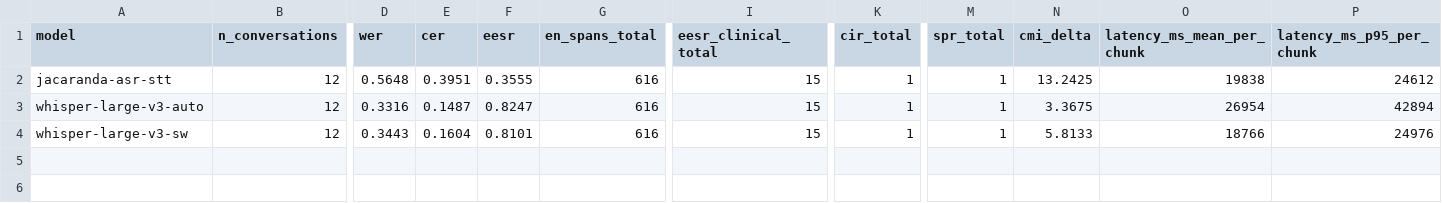
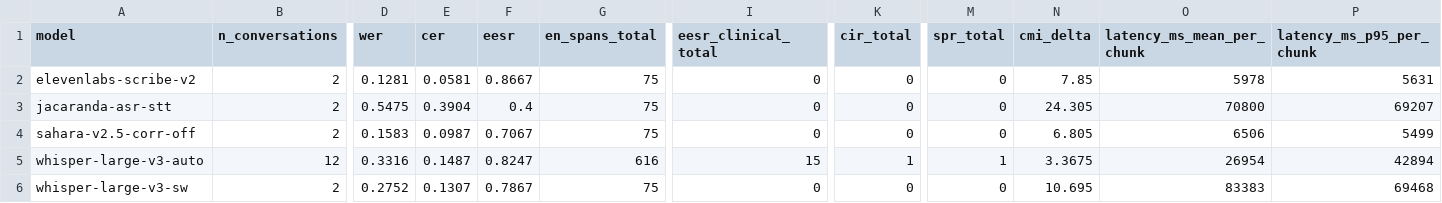
Before and after one commit to bellahellam/Intron_Sahara_Codeswitch_Africa_Challenge, a CSV file: results/afriswitchcare_sw/metrics_summary.csv, drawn as a sheet; only a part is shown, gaps mark what is left out; addresses are those after the commit; rows hold the shown columns only; the diff covers the shown part only; the diff names each change by its address in the sheet, - before the commit and + after, or states it on an @@ line.

```diff
--- a/results/afriswitchcare_sw/metrics_summary.csv
+++ b/results/afriswitchcare_sw/metrics_summary.csv
+row 2: elevenlabs-scribe-v2 | 2 | 0.1281 | 0.0581 | 0.8667 | 75 | 0 | 0 | 0 | 7.85 | 5978 | 5631
-B3 (n_conversations): 12
+B3 (n_conversations): 2
-D3 (wer): 0.5648
+D3 (wer): 0.5475
-E3 (cer): 0.3951
+E3 (cer): 0.3904
-F3 (eesr): 0.3555
+F3 (eesr): 0.4
-G3 (en_spans_total): 616
+G3 (en_spans_total): 75
-I3 (eesr_clinical_total): 15
+I3 (eesr_clinical_total): 0
-K3 (cir_total): 1
+K3 (cir_total): 0
-M3 (spr_total): 1
+M3 (spr_total): 0
-N3 (cmi_delta): 13.2425
+N3 (cmi_delta): 24.305
-O3 (latency_ms_mean_per_chunk): 19838
+O3 (latency_ms_mean_per_chunk): 70800
-P3 (latency_ms_p95_per_chunk): 24612
+P3 (latency_ms_p95_per_chunk): 69207
+row 4: sahara-v2.5-corr-off | 2 | 0.1583 | 0.0987 | 0.7067 | 75 | 0 | 0 | 0 | 6.805 | 6506 | 5499
-B6 (n_conversations): 12
+B6 (n_conversations): 2
-D6 (wer): 0.3443
+D6 (wer): 0.2752
-E6 (cer): 0.1604
+E6 (cer): 0.1307
-F6 (eesr): 0.8101
+F6 (eesr): 0.7867
-G6 (en_spans_total): 616
+G6 (en_spans_total): 75
-I6 (eesr_clinical_total): 15
+I6 (eesr_clinical_total): 0
-K6 (cir_total): 1
+K6 (cir_total): 0
-M6 (spr_total): 1
+M6 (spr_total): 0
-N6 (cmi_delta): 5.8133
+N6 (cmi_delta): 10.695
-O6 (latency_ms_mean_per_chunk): 18766
+O6 (latency_ms_mean_per_chunk): 83383
-P6 (latency_ms_p95_per_chunk): 24976
+P6 (latency_ms_p95_per_chunk): 69468
```
Also changed, not shown: 6 edited cells elsewhere in this file, results/afriswitchcare_sw/metrics_per_sample.csv, 9 other files.
